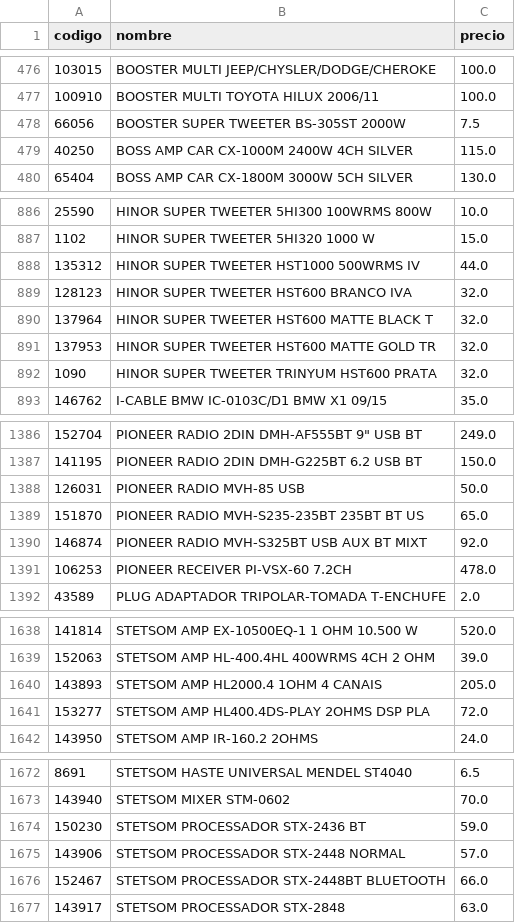
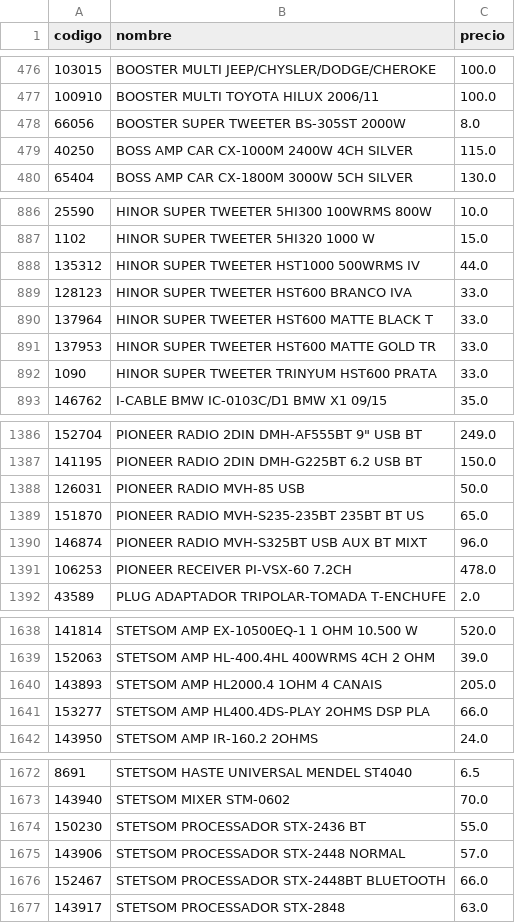
Before and after one commit to Gabrieluz1985/monitor-senki, a CSV file: productos_anterior.csv, drawn as a sheet; only a part is shown, gaps mark what is left out.

```diff
--- a/productos_anterior.csv
+++ b/productos_anterior.csv
@@ -477,3 +477,3 @@
 100910,BOOSTER MULTI TOYOTA HILUX 2006/11,100.0
-66056,BOOSTER SUPER TWEETER BS-305ST 2000W,7.5
+66056,BOOSTER SUPER TWEETER BS-305ST 2000W,8.0
 40250,BOSS AMP CAR CX-1000M 2400W 4CH SILVER,115.0
@@ -888,6 +888,6 @@
 135312,HINOR SUPER TWEETER HST1000 500WRMS IV,44.0
-128123,HINOR SUPER TWEETER HST600 BRANCO IVA,32.0
-137964,HINOR SUPER TWEETER HST600 MATTE BLACK T,32.0
-137953,HINOR SUPER TWEETER HST600 MATTE GOLD TR,32.0
-1090,HINOR SUPER TWEETER TRINYUM HST600 PRATA,32.0
+128123,HINOR SUPER TWEETER HST600 BRANCO IVA,33.0
+137964,HINOR SUPER TWEETER HST600 MATTE BLACK T,33.0
+137953,HINOR SUPER TWEETER HST600 MATTE GOLD TR,33.0
+1090,HINOR SUPER TWEETER TRINYUM HST600 PRATA,33.0
 146762,I-CABLE BMW IC-0103C/D1 BMW X1 09/15,35.0
@@ -1389,3 +1389,3 @@
 151870,PIONEER RADIO MVH-S235-235BT 235BT BT US,65.0
-146874,PIONEER RADIO MVH-S325BT USB AUX BT MIXT,92.0
+146874,PIONEER RADIO MVH-S325BT USB AUX BT MIXT,96.0
 106253,PIONEER RECEIVER PI-VSX-60 7.2CH,478.0
@@ -1640,3 +1640,3 @@
 143893,STETSOM AMP HL2000.4 1OHM 4 CANAIS,205.0
-153277,STETSOM AMP HL400.4DS-PLAY 2OHMS DSP PLA,72.0
+153277,STETSOM AMP HL400.4DS-PLAY 2OHMS DSP PLA,66.0
 143950,STETSOM AMP IR-160.2 2OHMS,24.0
@@ -1673,3 +1673,3 @@
 143940,STETSOM MIXER STM-0602,70.0
-150230,STETSOM PROCESSADOR STX-2436 BT,59.0
+150230,STETSOM PROCESSADOR STX-2436 BT,55.0
 143906,STETSOM PROCESSADOR STX-2448 NORMAL,57.0
```
